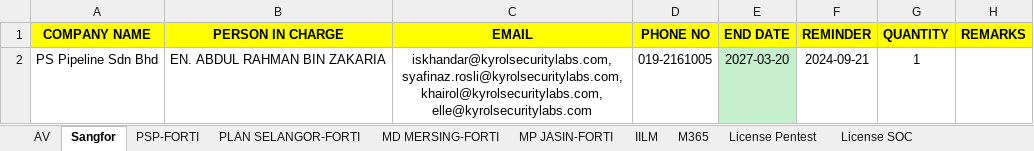
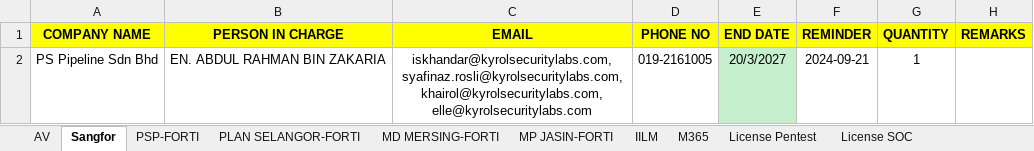
Before and after one commit to arfdnl/email-reminder-system, an Excel workbook: data/clients.xlsx, sheet Sangfor, drawn as a sheet; values as stored, in another font and other column widths than the file's, no borders; charts and pictures not drawn; the diff names each change by its address in the sheet, - before the commit and + after, or states it on an @@ line.

Commit message:
change date format on clients.xlsx and update demo email

```diff
--- a/data/clients.xlsx (sheet Sangfor)
+++ b/data/clients.xlsx (sheet Sangfor)
-E2 (END DATE): 2027-03-20
+E2 (END DATE): 20/3/2027
```
Also changed, not shown: sheet AV, sheet IILM, sheet PSP-FORTI, sheet M365, sheet License Pentest, sheet License SOC, 2 more sheets.
